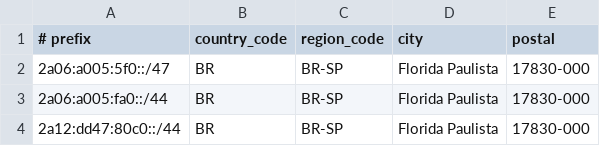
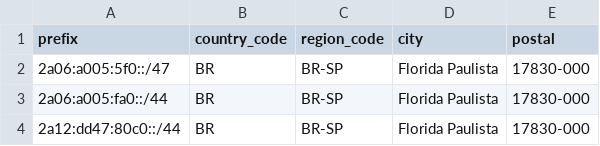
Before and after one commit to MrMoreira/geofeed, a CSV file: geofeed.csv, drawn as a sheet.

Commit message:
Update geofeed.csv

```diff
--- a/geofeed.csv
+++ b/geofeed.csv
@@ -1,2 +1,2 @@
-# prefix,country_code,region_code,city,postal
+prefix,country_code,region_code,city,postal
 2a06:a005:5f0::/47,BR,BR-SP,Florida Paulista,17830-000
```
